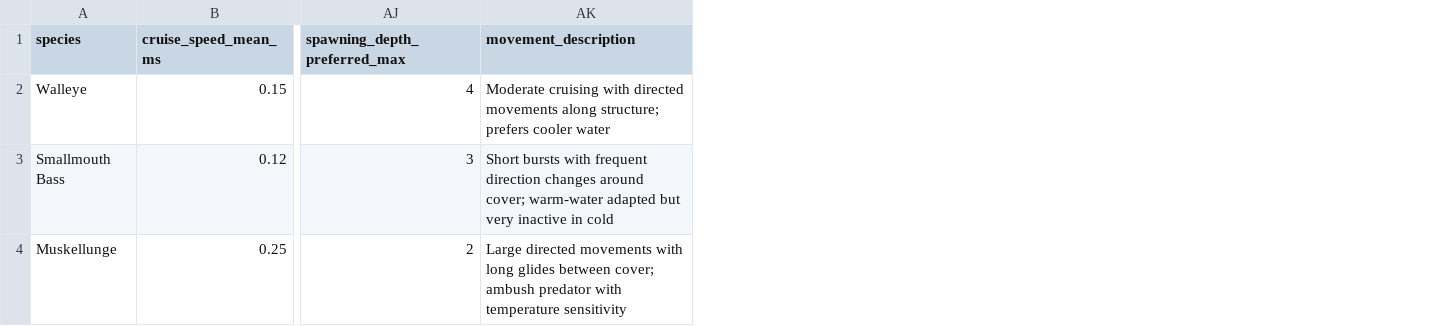
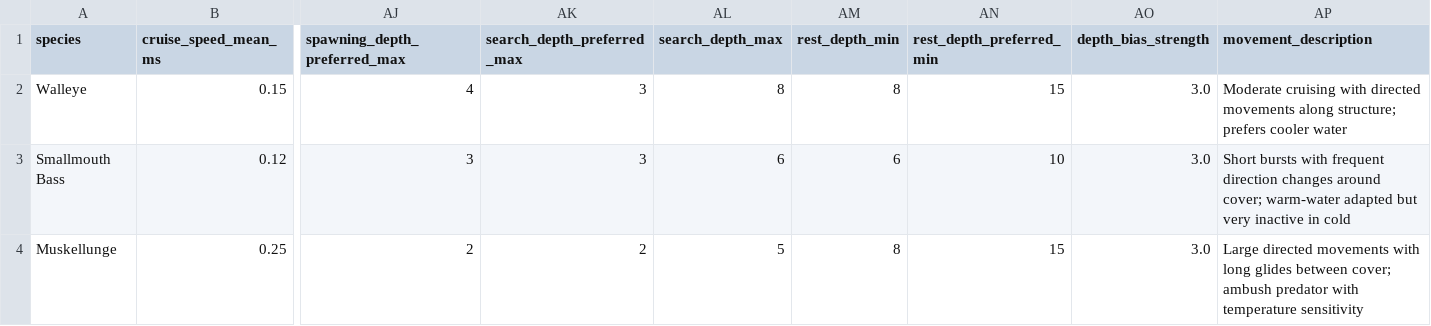
Before and after one commit to jakebrownscombe/positionR, a CSV file: data/species_behavioral_params.csv, drawn as a sheet; only a part is shown, gaps mark what is left out; the diff names each change by its address in the sheet, - before the commit and + after, or states it on an @@ line.

Commit message:
Add depth-dependent behavioural state transition bias
New depth_state_bias parameter in simulate_fish_tracks() modulates state
transition probabilities based on depth: fish in shallow water are biased
toward search state, fish in deep water toward rest state, with smooth
linear ramps between preferred and neutral depth zones. Adds 5 new columns
to species_behavioral_params (search_depth_preferred_max, search_depth_max,
rest_depth_min, rest_depth_preferred_min, depth_bias_strength). Bumps
version to 1.3.0.

```diff
--- a/data/species_behavioral_params.csv
+++ b/data/species_behavioral_params.csv
+column AK (search_depth_preferred_max), rows 2-4: 3 | 3 | 2
+column AL (search_depth_max), rows 2-4: 8 | 6 | 5
+column AM (rest_depth_min), rows 2-4: 8 | 6 | 8
+column AN (rest_depth_preferred_min), rows 2-4: 15 | 10 | 15
+column AO (depth_bias_strength), rows 2-4: all 3.0
```
Also changed, not shown: 4 other files.
